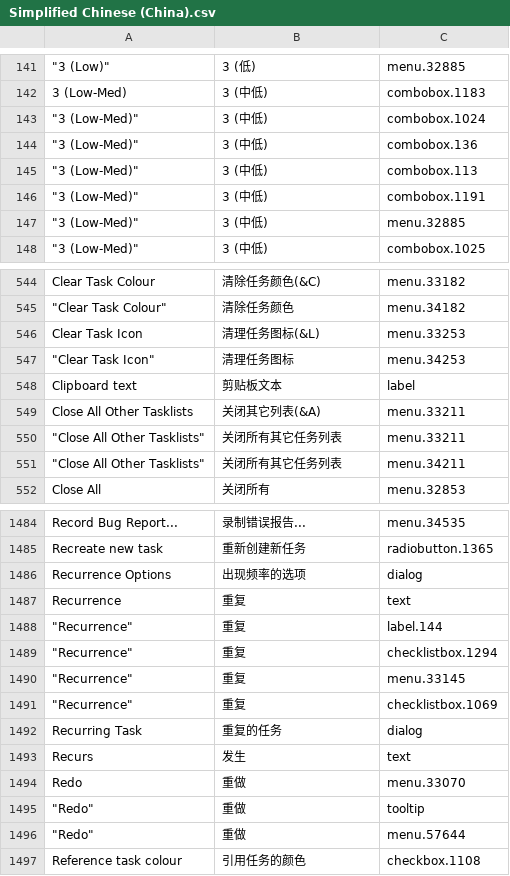
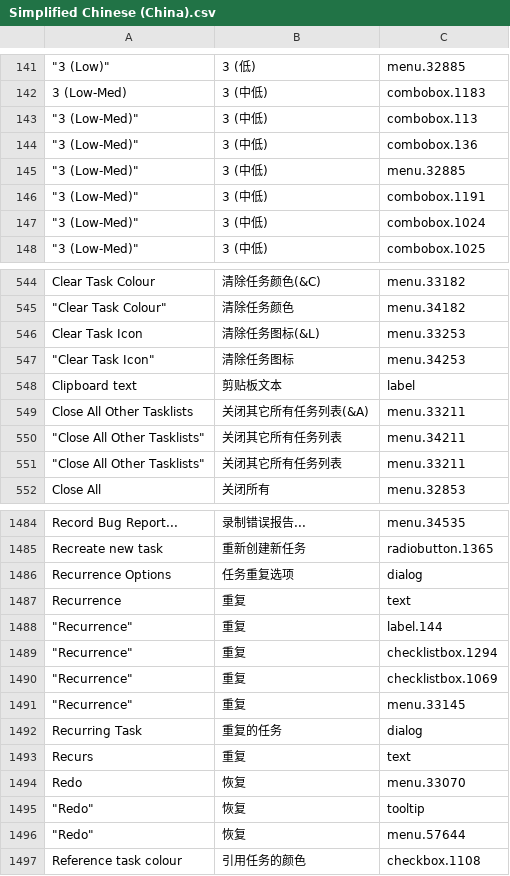
Before and after one commit to abstractspoon/ToDoList_Resources, a CSV file: Translations/Simplified Chinese (China).csv, drawn as a sheet; only a part is shown, gaps mark what is left out; the diff covers the shown part only; the diff names each change by its address in the sheet, - before the commit and + after, or states it on an @@ line.

Commit message:
Update Simplified Chinese (China).csv

```diff
--- a/Translations/Simplified Chinese (China).csv
+++ b/Translations/Simplified Chinese (China).csv
@@ row 143 moved to row 147: "3 (Low-Med)" @@
-B546: 清理任务图标(&L)
+B546: 清除任务图标(&L)
-B547: 清理任务图标
+B547: 清除任务图标
-B549: 关闭其它列表(&A)
+B549: 关闭其它所有任务列表(&A)
-B550:B551: 关闭所有其它任务列表
+B550:B551: 关闭其它所有任务列表
-C550: menu.33211
+C550: menu.34211
-C551: menu.34211
+C551: menu.33211
-B1486: 出现频率的选项
+B1486: 任务重复选项
@@ row 1490 moved to row 1491: "Recurrence" @@
-B1493: 发生
+B1493: 重复
-B1494:B1496: 重做
+B1494:B1496: 恢复
```
Also changed, not shown: 77 moved rows and 32 edited cells elsewhere in this file.
